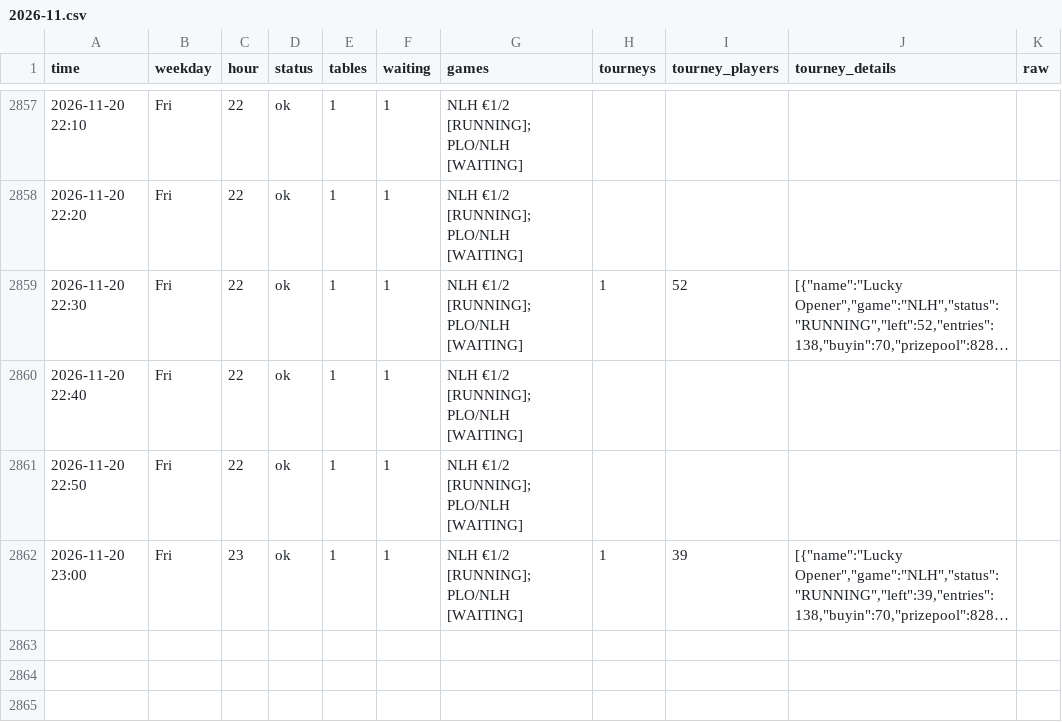
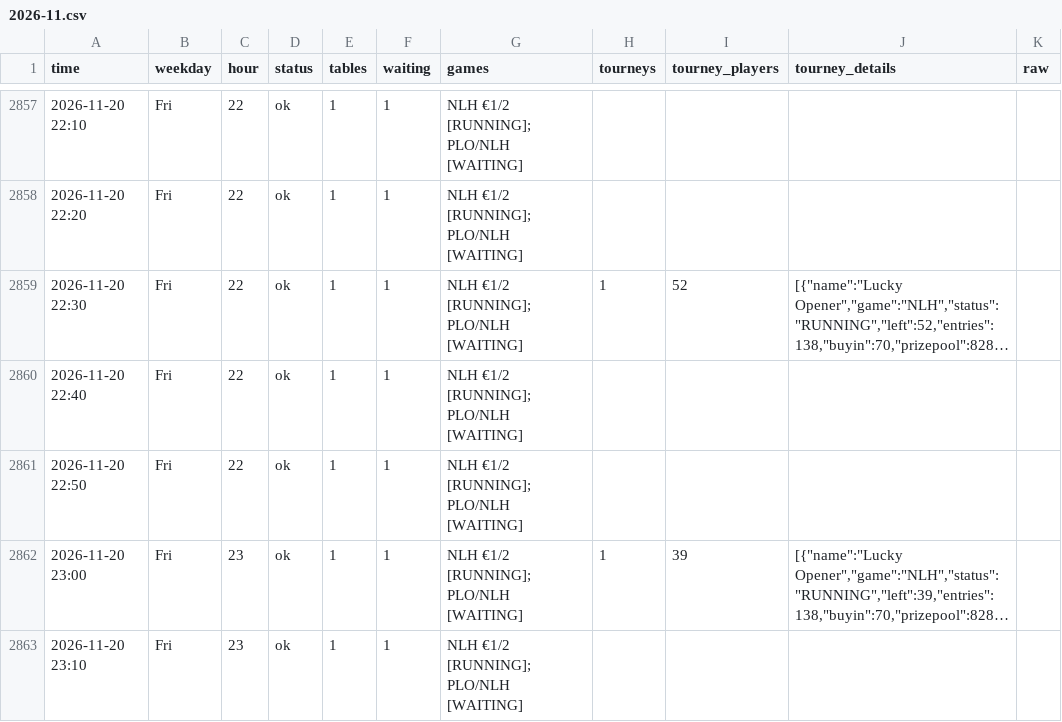
Before and after one commit to legendtoss/kings-tracker, a CSV file: data/grandcasinoas/2026-11.csv, drawn as a sheet; only a part is shown, gaps mark what is left out; long unchanged cells end in …; the diff names each change by its address in the sheet, - before the commit and + after, or states it on an @@ line.

```diff
--- a/data/grandcasinoas/2026-11.csv
+++ b/data/grandcasinoas/2026-11.csv
+row 2863: 2026-11-20 23:10 | Fri | 23 | ok | 1 | 1 | NLH €1/2 [RUNNING]; PLO/NLH [WAITING]
```
Also changed, not shown: data/2026-11.csv, data/banco/2026-11.csv, 8 other files.
